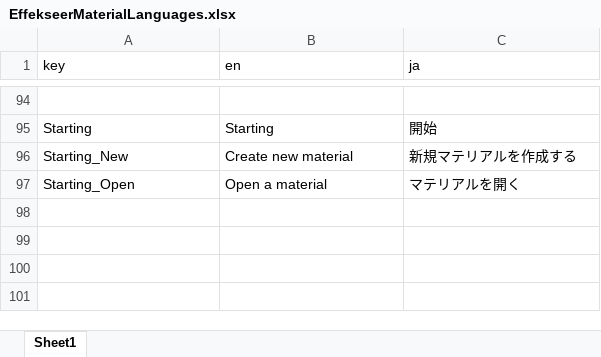
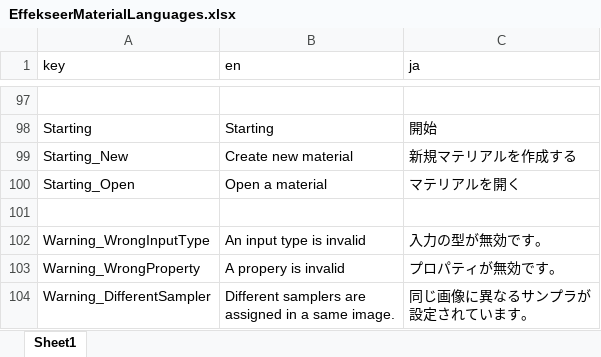
Before and after one commit to effekseer/Effekseer, an Excel workbook: Dev/release/resources/EffekseerMaterialLanguages.xlsx, sheet Sheet1, drawn as a sheet; only a part is shown, gaps mark what is left out; values as stored, in another font and other column widths than the file's, no borders; ↵ is a line break in a cell; the diff covers the shown part only; the diff names each change by its address in the sheet, - before the commit and + after, or states it on an @@ line.

```diff
--- a/Dev/release/resources/EffekseerMaterialLanguages.xlsx (sheet Sheet1)
+++ b/Dev/release/resources/EffekseerMaterialLanguages.xlsx (sheet Sheet1)
+row 101: (empty)
+row 102: Warning_WrongInputType | An input type is invalid | 入力の型が無効です。
+row 103: Warning_WrongProperty | A propery is invalid | プロパティが無効です。
+row 104: Warning_DifferentSampler | Different samplers are ↵ assigned in a same image. | 同じ画像に異なるサンプラが ↵ 設定されています。
```
Also changed, not shown: 3 added rows and 18 edited cells elsewhere in this sheet, 10 other files.
